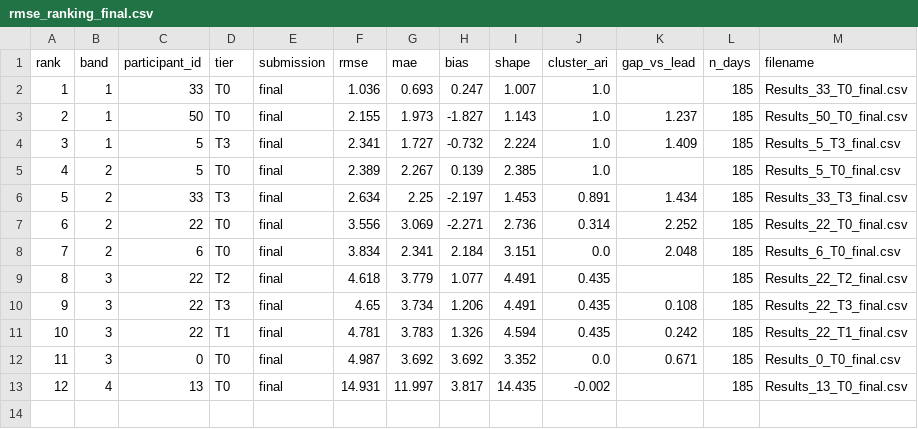
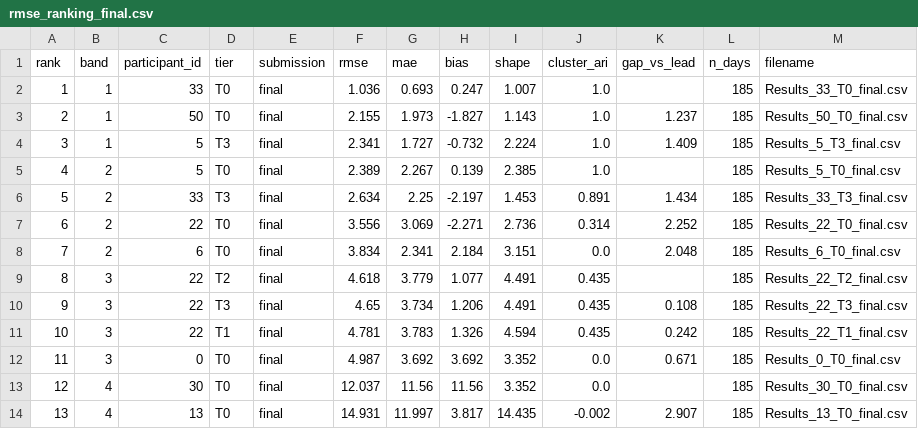
Before and after one commit to WeDoWind/NADARA-Static-Yaw-Misalignment-Submissions, a CSV file: docs/rmse_ranking_final.csv, drawn as a sheet; addresses are those after the commit; the diff names each change by its address in the sheet, - before the commit and + after, or states it on an @@ line.

Commit message:
Update leaderboards

```diff
--- a/docs/rmse_ranking_final.csv
+++ b/docs/rmse_ranking_final.csv
+row 13: 12 | 4 | 30 | T0 | final | 12.037 | 11.56 | 11.56 | 3.352 | 0.0 |  | 185 | Results_30_T0_final.csv
@@ column A (rank) renumbered from row 14 down @@
-K14 (gap_vs_lead): (empty)
+K14 (gap_vs_lead): 2.907
```
